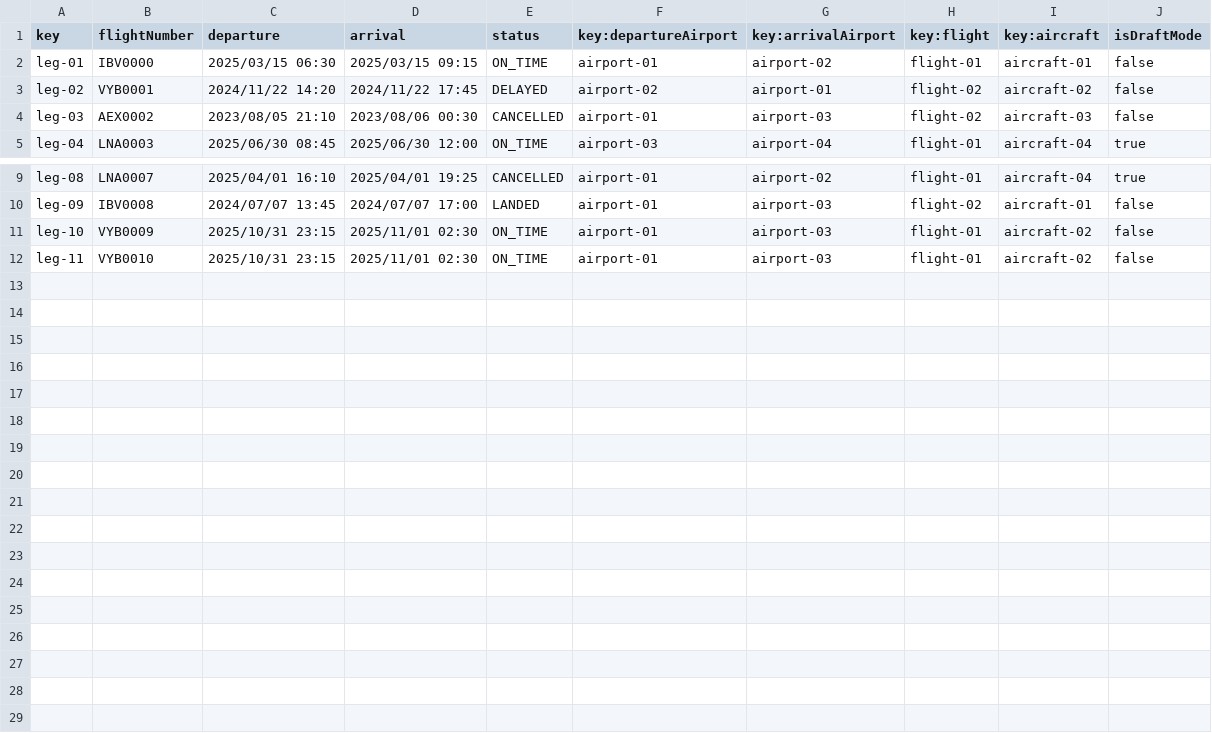
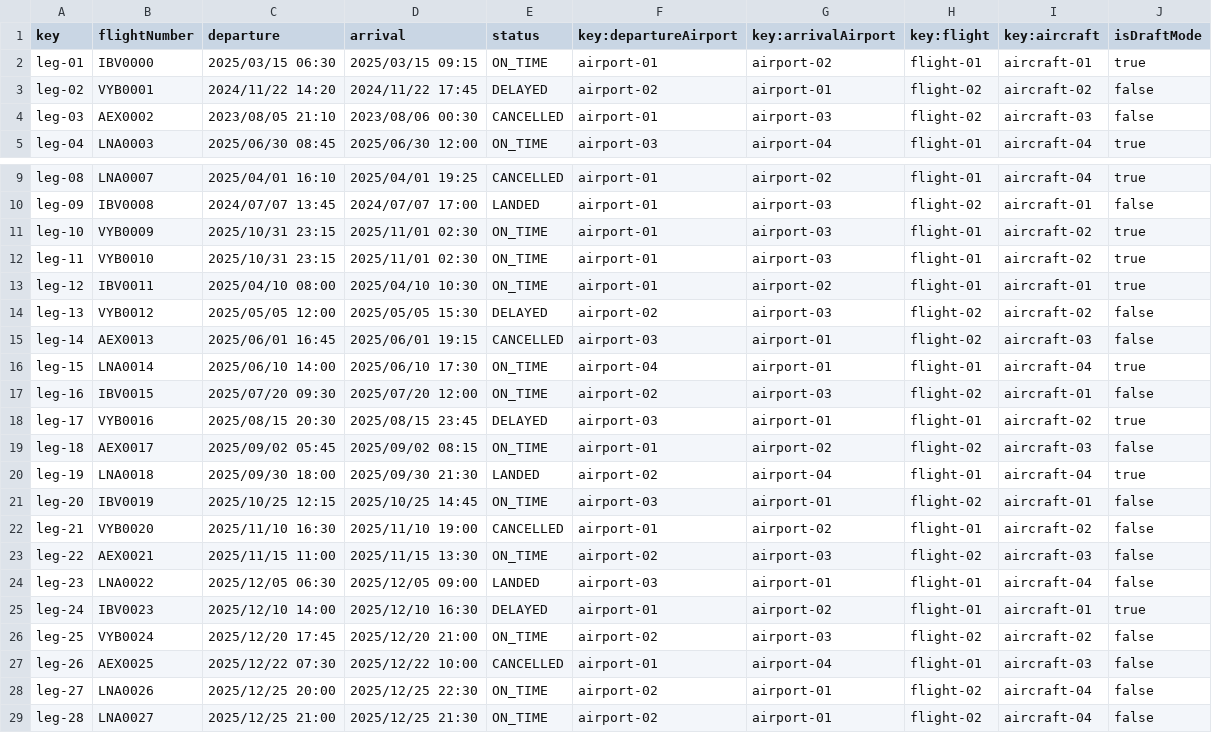
Before and after one commit to javpalgon/Acme-ANS-C2, a CSV file: src/main/resources/WEB-INF/data/sample/leg.csv, drawn as a sheet; only a part is shown, gaps mark what is left out.

```diff
--- a/src/main/resources/WEB-INF/data/sample/leg.csv
+++ b/src/main/resources/WEB-INF/data/sample/leg.csv
@@ -1,3 +1,3 @@
 key,flightNumber,departure,arrival,status,key:departureAirport,key:arrivalAirport,key:flight,key:aircraft,isDraftMode
-leg-01,IBV0000,2025/03/15 06:30,2025/03/15 09:15,ON_TIME,airport-01,airport-02,flight-01,aircraft-01,false
+leg-01,IBV0000,2025/03/15 06:30,2025/03/15 09:15,ON_TIME,airport-01,airport-02,flight-01,aircraft-01,true
 leg-02,VYB0001,2024/11/22 14:20,2024/11/22 17:45,DELAYED,airport-02,airport-01,flight-02,aircraft-02,false
@@ -10,3 +10,20 @@ leg-08,LNA0007,2025/04/01 16:10,2025/04/01 19:25,CANCELLED,airport-01,airport-02
 leg-09,IBV0008,2024/07/07 13:45,2024/07/07 17:00,LANDED,airport-01,airport-03,flight-02,aircraft-01,false
-leg-10,VYB0009,2025/10/31 23:15,2025/11/01 02:30,ON_TIME,airport-01,airport-03,flight-01,aircraft-02,false
-leg-11,VYB0010,2025/10/31 23:15,2025/11/01 02:30,ON_TIME,airport-01,airport-03,flight-01,aircraft-02,false
+leg-10,VYB0009,2025/10/31 23:15,2025/11/01 02:30,ON_TIME,airport-01,airport-03,flight-01,aircraft-02,true
+leg-11,VYB0010,2025/10/31 23:15,2025/11/01 02:30,ON_TIME,airport-01,airport-03,flight-01,aircraft-02,true
+leg-12,IBV0011,2025/04/10 08:00,2025/04/10 10:30,ON_TIME,airport-01,airport-02,flight-01,aircraft-01,true
+leg-13,VYB0012,2025/05/05 12:00,2025/05/05 15:30,DELAYED,airport-02,airport-03,flight-02,aircraft-02,false
+leg-14,AEX0013,2025/06/01 16:45,2025/06/01 19:15,CANCELLED,airport-03,airport-01,flight-02,aircraft-03,false
+leg-15,LNA0014,2025/06/10 14:00,2025/06/10 17:30,ON_TIME,airport-04,airport-01,flight-01,aircraft-04,true
+leg-16,IBV0015,2025/07/20 09:30,2025/07/20 12:00,ON_TIME,airport-02,airport-03,flight-02,aircraft-01,false
+leg-17,VYB0016,2025/08/15 20:30,2025/08/15 23:45,DELAYED,airport-03,airport-01,flight-01,aircraft-02,true
+leg-18,AEX0017,2025/09/02 05:45,2025/09/02 08:15,ON_TIME,airport-01,airport-02,flight-02,aircraft-03,false
+leg-19,LNA0018,2025/09/30 18:00,2025/09/30 21:30,LANDED,airport-02,airport-04,flight-01,aircraft-04,true
+leg-20,IBV0019,2025/10/25 12:15,2025/10/25 14:45,ON_TIME,airport-03,airport-01,flight-02,aircraft-01,false
+leg-21,VYB0020,2025/11/10 16:30,2025/11/10 19:00,CANCELLED,airport-01,airport-02,flight-01,aircraft-02,false
+leg-22,AEX0021,2025/11/15 11:00,2025/11/15 13:30,ON_TIME,airport-02,airport-03,flight-02,aircraft-03,false
+leg-23,LNA0022,2025/12/05 06:30,2025/12/05 09:00,LANDED,airport-03,airport-01,flight-01,aircraft-04,false
+leg-24,IBV0023,2025/12/10 14:00,2025/12/10 16:30,DELAYED,airport-01,airport-02,flight-01,aircraft-01,true
+leg-25,VYB0024,2025/12/20 17:45,2025/12/20 21:00,ON_TIME,airport-02,airport-03,flight-02,aircraft-02,false
+leg-26,AEX0025,2025/12/22 07:30,2025/12/22 10:00,CANCELLED,airport-01,airport-04,flight-01,aircraft-03,false
+leg-27,LNA0026,2025/12/25 20:00,2025/12/25 22:30,ON_TIME,airport-02,airport-01,flight-02,aircraft-04,false
+leg-28,LNA0027,2025/12/25 21:00,2025/12/25 21:30,ON_TIME,airport-02,airport-01,flight-02,aircraft-04,false
```
Also changed, not shown: src/main/resources/WEB-INF/data/sample/activityLog.csv, src/main/resources/WEB-INF/data/sample/assignment.csv, 19 other files.
